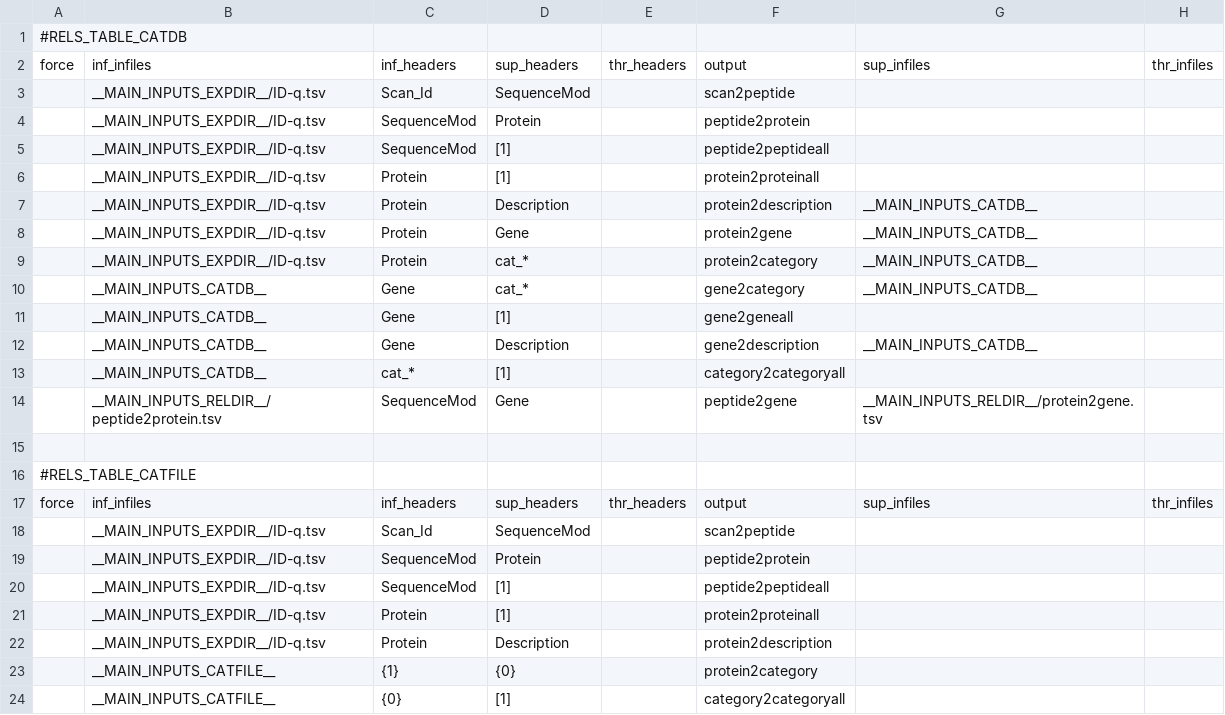
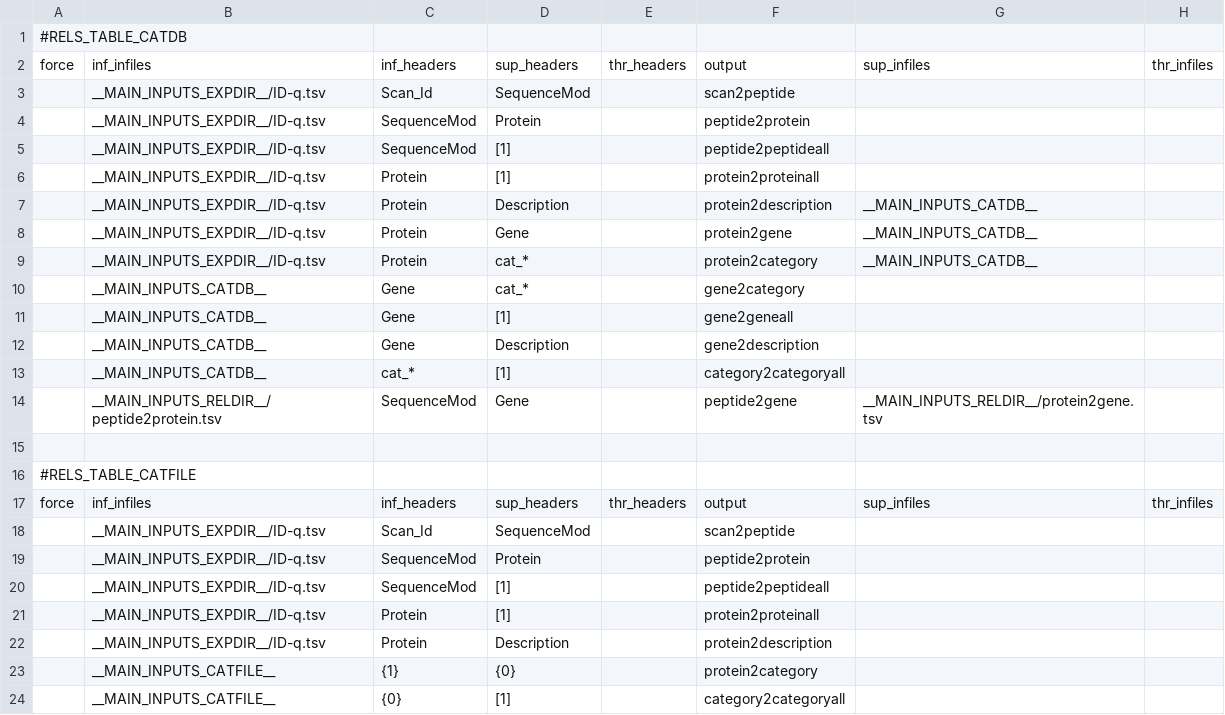
Before and after one commit to CNIC-Proteomics/iSanXoT, a TSV file: app/wfs/basic/.isanxot/date_id/databases.tsv, drawn as a sheet.

Commit message:
+ There is a preliminar implementation of CREATE_IDQUANT program that accepts the identifications from the search engines: PD, Comet and MSFragger. It is not ready yet!!
+ createRes: The program has been simplified. The third column is retrieved correctly.

+ The Database task-table has changed. The filter columns has been deleted.

+ The "report" program has been improved:
	- It accepts any kind of level name.
	- It merges all the columns from the inpu "relationship" file.

```diff
--- a/app/wfs/basic/.isanxot/date_id/databases.tsv
+++ b/app/wfs/basic/.isanxot/date_id/databases.tsv
@@ -9,5 +9,5 @@ force	inf_infiles	inf_headers	sup_headers	thr_headers	output	sup_infiles	thr_inf
 	__MAIN_INPUTS_EXPDIR__/ID-q.tsv	Protein	cat_*		protein2category	__MAIN_INPUTS_CATDB__	
-	__MAIN_INPUTS_CATDB__	Gene	cat_*		gene2category	__MAIN_INPUTS_CATDB__	
+	__MAIN_INPUTS_CATDB__	Gene	cat_*		gene2category		
 	__MAIN_INPUTS_CATDB__	Gene	[1]		gene2geneall		
-	__MAIN_INPUTS_CATDB__	Gene	Description		gene2description	__MAIN_INPUTS_CATDB__	
+	__MAIN_INPUTS_CATDB__	Gene	Description		gene2description		
 	__MAIN_INPUTS_CATDB__	cat_*	[1]		category2categoryall		
```
Also changed, not shown: app/wfs/lblfree/.isanxot/date_id/databases.tsv, 5 other files.
